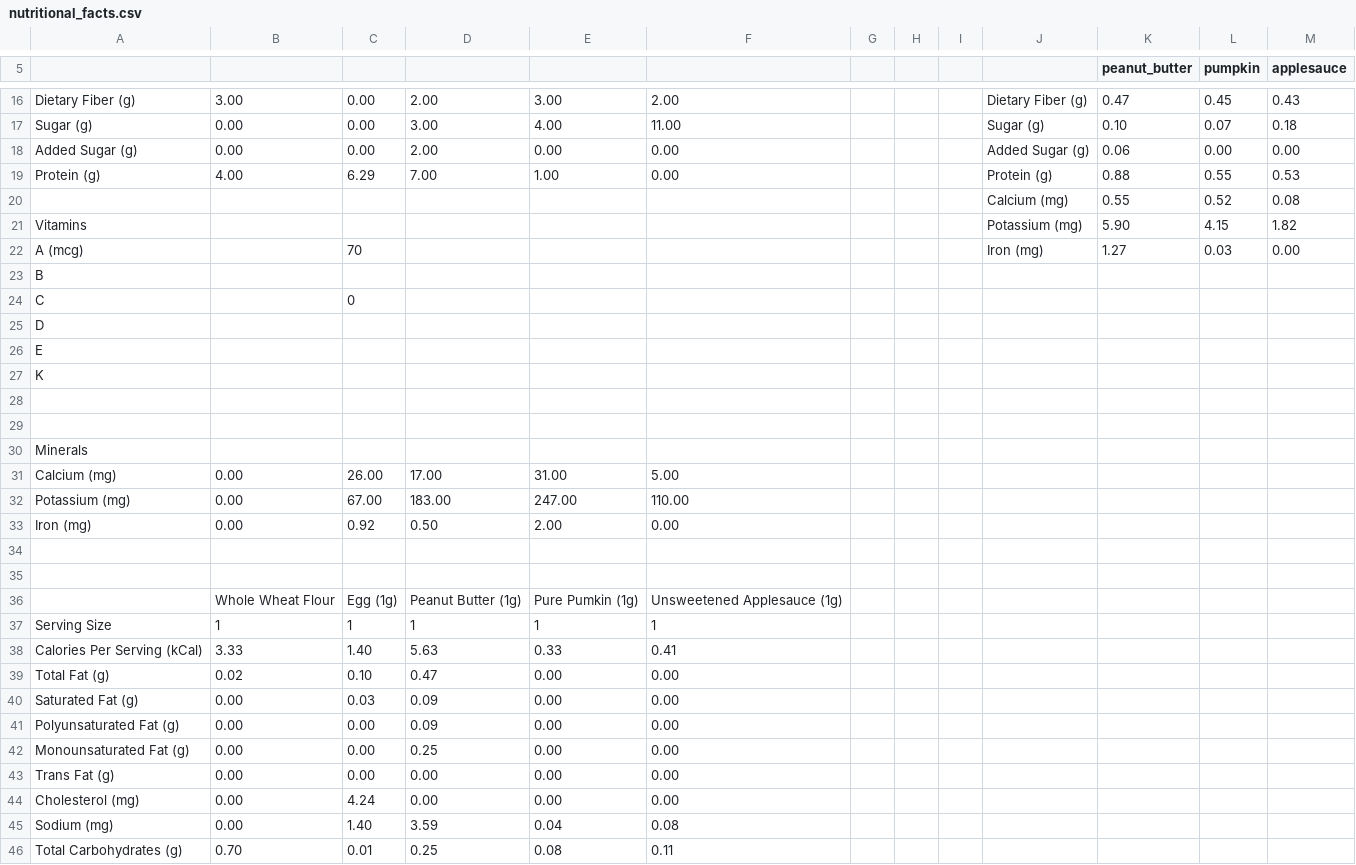
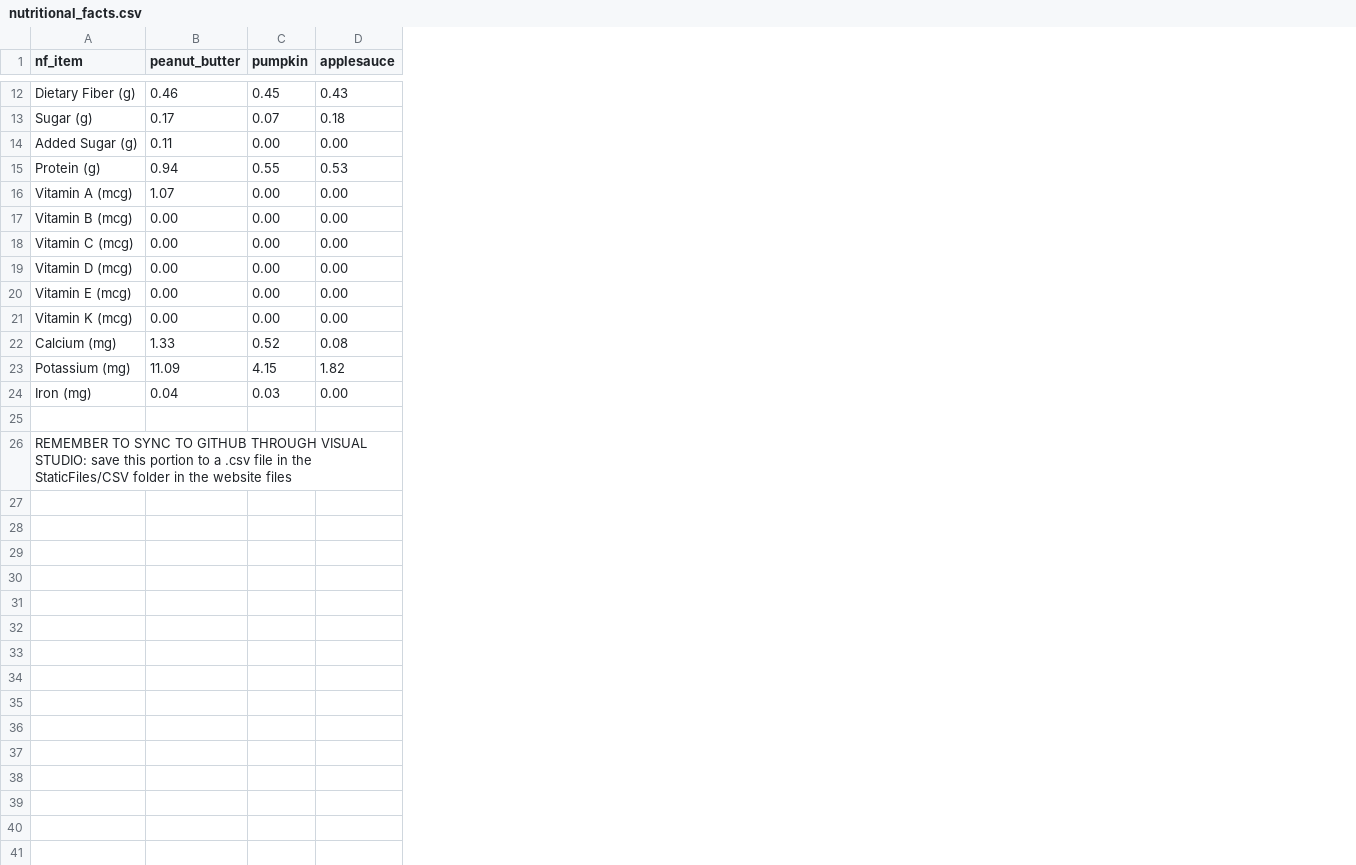
Before and after one commit to alroney/papbakerysite, a CSV file: StaticFiles/CSV/nutritional_facts.csv, drawn as a sheet; only a part is shown, gaps mark what is left out; removed rows and columns are numbered as before the commit, all else as after; the diff covers the shown part only; the diff names each change by its address in the sheet, - before the commit and + after, or states it on an @@ line.

Commit message:
Update to using .csv from google spreadsheets
added vitamin data to the javaScript

```diff
--- a/StaticFiles/CSV/nutritional_facts.csv
+++ b/StaticFiles/CSV/nutritional_facts.csv
-column A, rows 16-24: Dietary Fiber (g) | Sugar (g) | Added Sugar (g) | Protein (g) |  | Vitamins | A (mcg) | B | C
-column B, rows 16-19: 3.00 | 0.00 | 0.00 | 4.00
-column C, rows 16-24: 0.00 | 0.00 | 0.00 | 6.29 |  |  | 70 |  | 0
-column D, rows 16-19: 2.00 | 3.00 | 2.00 | 7.00
-column E, rows 16-19: 3.00 | 4.00 | 0.00 | 1.00
-column F, rows 16-19: 2.00 | 11.00 | 0.00 | 0.00
-column G, empty
-column H, empty
-column I, empty
-column K (peanut_butter), rows 16-22: 0.47 | 0.10 | 0.06 | 0.88 | 0.55 | 5.90 | 1.27
+column B (peanut_butter), rows 12-15: 0.46 | 0.17 | 0.11 | 0.94; rows 22-24: 1.33 | 11.09 | 0.04
-A1: (empty)
+A1: nf_item
+row 16: Vitamin A (mcg) | 1.07 | 0.00 | 0.00
+row 17: Vitamin B (mcg) | 0.00 | 0.00 | 0.00
+row 18: Vitamin C (mcg) | 0.00 | 0.00 | 0.00
+row 19: Vitamin D (mcg) | 0.00 | 0.00 | 0.00
+row 20: Vitamin E (mcg) | 0.00 | 0.00 | 0.00
+row 21: Vitamin K (mcg) | 0.00 | 0.00 | 0.00
-A26 (nf_item): (empty)
+A26 (nf_item): REMEMBER TO SYNC TO GITHUB THROUGH VISUAL STUDIO: save this portion to a .csv file in the StaticFiles/CSV folder in the website files
-row 25: D
-row 26: E
-row 27: K
-row 28: (empty)
-row 29: (empty)
-row 30: Minerals
-row 31: Calcium (mg) | 0.00 | 26.00 | 17.00 | 31.00 | 5.00
-row 32: Potassium (mg) | 0.00 | 67.00 | 183.00 | 247.00 | 110.00
-row 33: Iron (mg) | 0.00 | 0.92 | 0.50 | 2.00 | 0.00
-row 34: (empty)
-row 35: (empty)
-row 36:  | Whole Wheat Flour | Egg (1g) | Peanut Butter (1g) | Pure Pumkin (1g) | Unsweetened Applesauce (1g)
-row 37: Serving Size | 1 | 1 | 1 | 1 | 1
-row 38: Calories Per Serving (kCal) | 3.33 | 1.40 | 5.63 | 0.33 | 0.41
-row 39: Total Fat (g) | 0.02 | 0.10 | 0.47 | 0.00 | 0.00
-row 40: Saturated Fat (g) | 0.00 | 0.03 | 0.09 | 0.00 | 0.00
-row 41: Polyunsaturated Fat (g) | 0.00 | 0.00 | 0.09 | 0.00 | 0.00
-row 42: Monounsaturated Fat (g) | 0.00 | 0.00 | 0.25 | 0.00 | 0.00
-row 43: Trans Fat (g) | 0.00 | 0.00 | 0.00 | 0.00 | 0.00
-row 44: Cholesterol (mg) | 0.00 | 4.24 | 0.00 | 0.00 | 0.00
-row 45: Sodium (mg) | 0.00 | 1.40 | 3.59 | 0.04 | 0.08
-row 46: Total Carbohydrates (g) | 0.70 | 0.01 | 0.25 | 0.08 | 0.11
```
Also changed, not shown: 15 removed rows and 2 edited cells elsewhere in this file, 2 other files.
